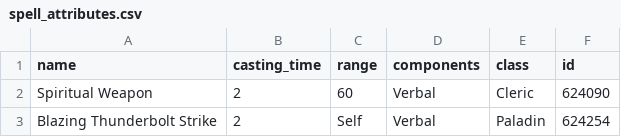
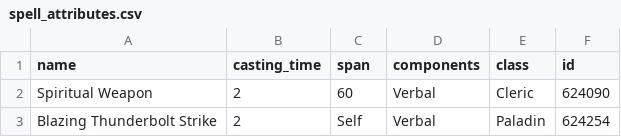
Before and after one commit to summeflunder/DnD, a CSV file: spell_attributes.csv, drawn as a sheet; only a part is shown.

Commit message:
Update spell_attributes.csv

```diff
--- a/spell_attributes.csv
+++ b/spell_attributes.csv
@@ -1,2 +1,2 @@
-name,casting_time,range,components,class,id
+name,casting_time,span,components,class,id
 Spiritual Weapon,2,60,Verbal,Cleric,624090
```
